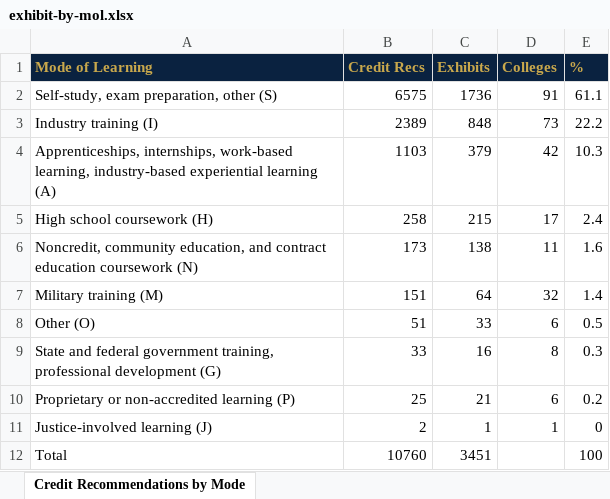
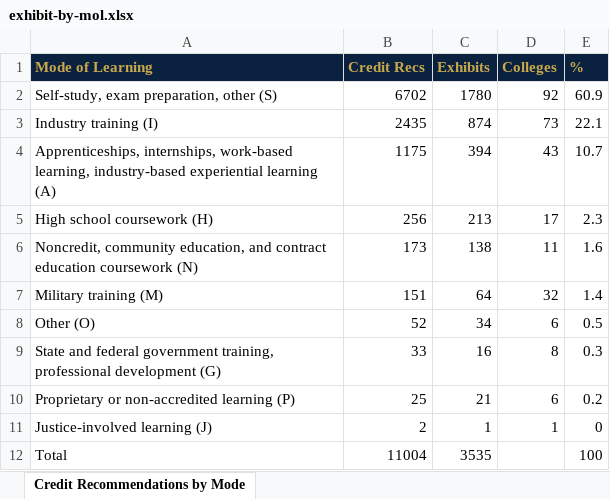
Before and after one commit to CPL-Initiative/cpl-project-tracker, an Excel workbook: exports/exhibit-by-mol.xlsx, sheet Credit Recommendations by Mode, drawn as a sheet; values as stored, in another font and other column widths than the file's, no borders; the diff names each change by its address in the sheet, - before the commit and + after, or states it on an @@ line.

```diff
--- a/exports/exhibit-by-mol.xlsx (sheet Credit Recommendations by Mode)
+++ b/exports/exhibit-by-mol.xlsx (sheet Credit Recommendations by Mode)
-B2 (Credit Recs): 6575
+B2 (Credit Recs): 6702
-C2 (Exhibits): 1736
+C2 (Exhibits): 1780
-D2 (Colleges): 91
+D2 (Colleges): 92
-E2 (%): 61.1
+E2 (%): 60.9
-B3 (Credit Recs): 2389
+B3 (Credit Recs): 2435
-C3 (Exhibits): 848
+C3 (Exhibits): 874
-E3 (%): 22.2
+E3 (%): 22.1
-B4 (Credit Recs): 1103
+B4 (Credit Recs): 1175
-C4 (Exhibits): 379
+C4 (Exhibits): 394
-D4 (Colleges): 42
+D4 (Colleges): 43
-E4 (%): 10.3
+E4 (%): 10.7
-B5 (Credit Recs): 258
+B5 (Credit Recs): 256
-C5 (Exhibits): 215
+C5 (Exhibits): 213
-E5 (%): 2.4
+E5 (%): 2.3
-B8 (Credit Recs): 51
+B8 (Credit Recs): 52
-C8 (Exhibits): 33
+C8 (Exhibits): 34
-B12 (Credit Recs): 10760
+B12 (Credit Recs): 11004
-C12 (Exhibits): 3451
+C12 (Exhibits): 3535
```
Also changed, not shown: exports/exhibit-by-college.xlsx, exports/exhibit-by-cpl-type.xlsx, 10 other files.
